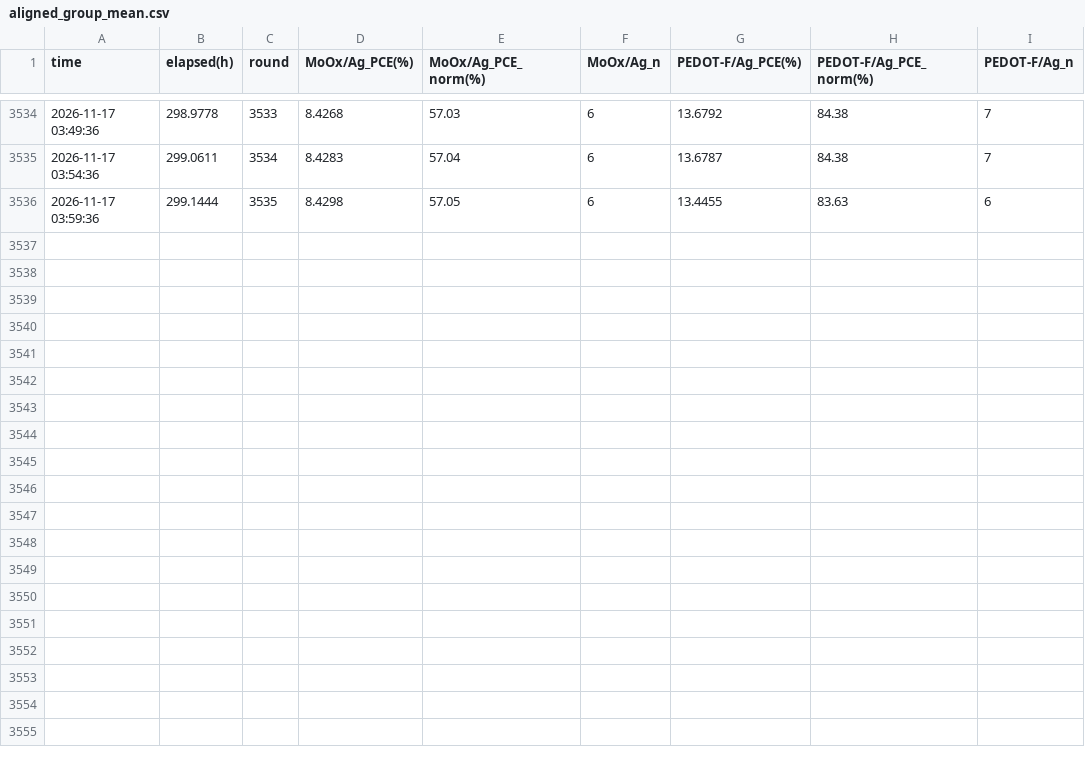
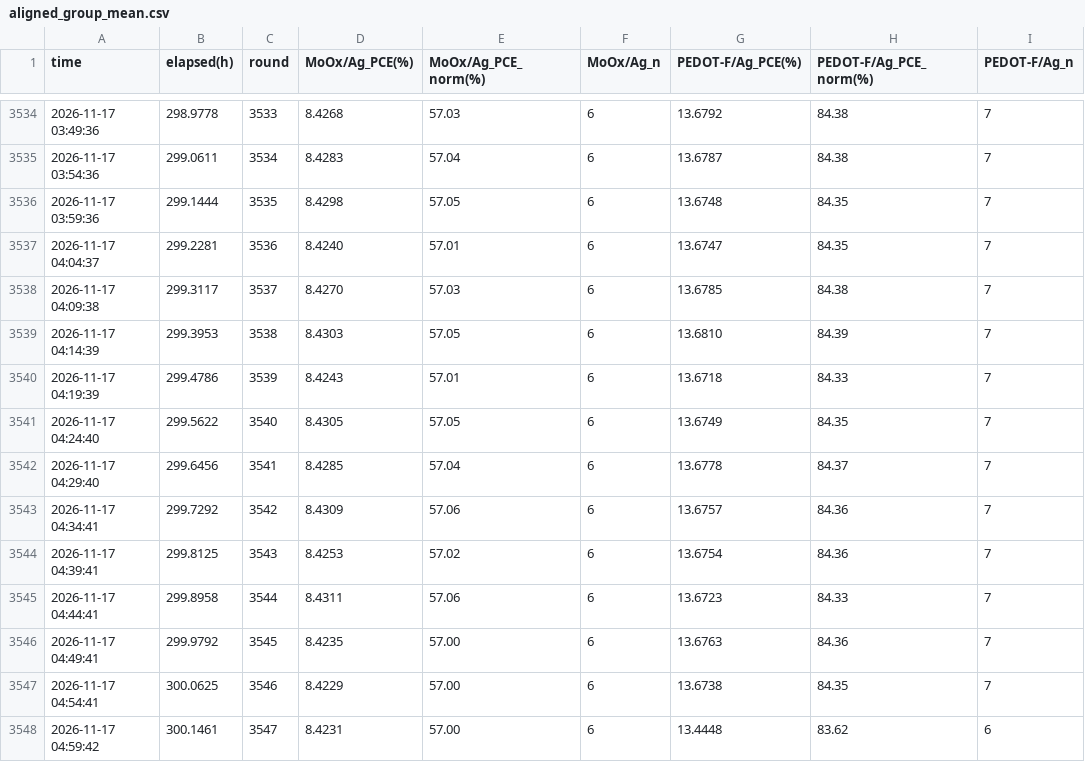
Before and after one commit to littleBlack2003/stabilty-data, a CSV file: indoor/aligned_group_mean.csv, drawn as a sheet; only a part is shown, gaps mark what is left out.

Commit message:
data: 刷新 indoor 数据图 (2026-11-17 05:00)

```diff
--- a/indoor/aligned_group_mean.csv
+++ b/indoor/aligned_group_mean.csv
@@ -3535,2 +3535,14 @@
 2026-11-17 03:54:36,299.0611,3534,8.4283,57.04,6,13.6787,84.38,7
-2026-11-17 03:59:36,299.1444,3535,8.4298,57.05,6,13.4455,83.63,6
+2026-11-17 03:59:36,299.1444,3535,8.4298,57.05,6,13.6748,84.35,7
+2026-11-17 04:04:37,299.2281,3536,8.4240,57.01,6,13.6747,84.35,7
+2026-11-17 04:09:38,299.3117,3537,8.4270,57.03,6,13.6785,84.38,7
+2026-11-17 04:14:39,299.3953,3538,8.4303,57.05,6,13.6810,84.39,7
+2026-11-17 04:19:39,299.4786,3539,8.4243,57.01,6,13.6718,84.33,7
+2026-11-17 04:24:40,299.5622,3540,8.4305,57.05,6,13.6749,84.35,7
+2026-11-17 04:29:40,299.6456,3541,8.4285,57.04,6,13.6778,84.37,7
+2026-11-17 04:34:41,299.7292,3542,8.4309,57.06,6,13.6757,84.36,7
+2026-11-17 04:39:41,299.8125,3543,8.4253,57.02,6,13.6754,84.36,7
+2026-11-17 04:44:41,299.8958,3544,8.4311,57.06,6,13.6723,84.33,7
+2026-11-17 04:49:41,299.9792,3545,8.4235,57.00,6,13.6763,84.36,7
+2026-11-17 04:54:41,300.0625,3546,8.4229,57.00,6,13.6738,84.35,7
+2026-11-17 04:59:42,300.1461,3547,8.4231,57.00,6,13.4448,83.62,6
```
Also changed, not shown: docs/summary_groups.csv, indoor/rounds.csv, 14 other files.
